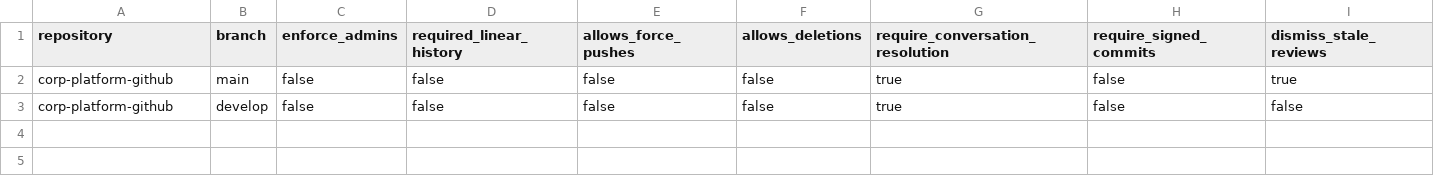
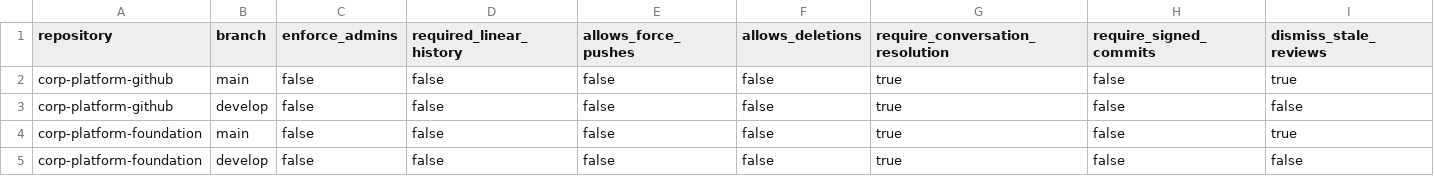
Before and after one commit to corp-techwithwu/corp-platform-github, a CSV file: infraascode/config/branch_protection.csv, drawn as a sheet; only a part is shown; rows hold the shown columns only; the diff names each change by its address in the sheet, - before the commit and + after, or states it on an @@ line.

```diff
--- a/infraascode/config/branch_protection.csv
+++ b/infraascode/config/branch_protection.csv
+row 4: corp-platform-foundation | main | false | false | false | false | true | false | true
+row 5: corp-platform-foundation | develop | false | false | false | false | true | false | false
```
Also changed, not shown: infraascode/config/azure-identity/federated_credentials.csv, infraascode/config/environments-variables.csv, 5 other files.
